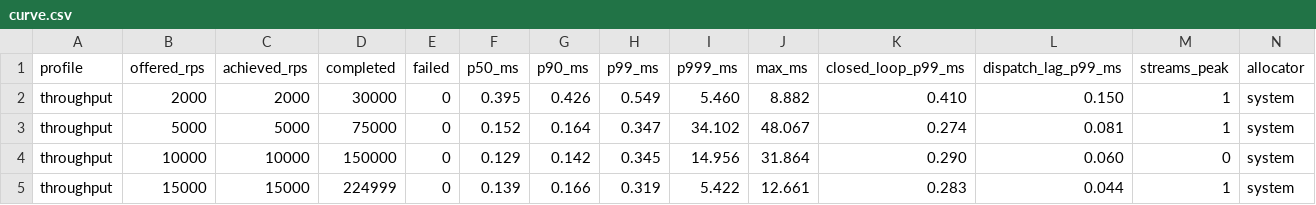
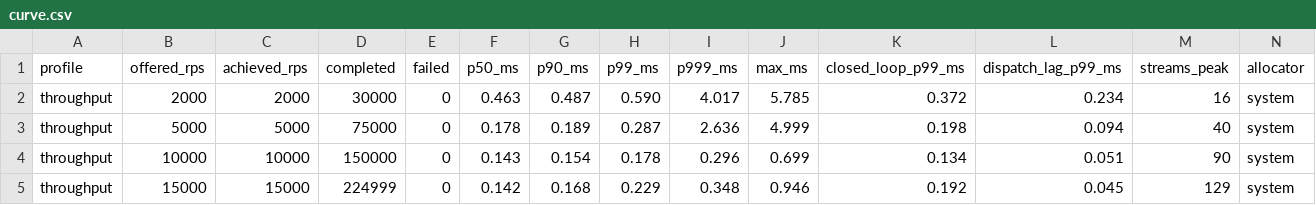
Before and after one commit to Shohruz7/Multi-Level-Proxy, a CSV file: bench/curve.csv, drawn as a sheet; only a part is shown; the diff covers the shown part only.

Commit message:
bench(curve): take concurrency from the counted peak, and say where it is a floor
The `streams_peak` column came from polling `h2proxy_client_streams_active`,
which the daemon publishes once a second, so the column was a sampled
lower bound. It shows: the regenerated throughput rows read 16, 40, 90,
129, 193 and 298 streams where the old ones read 1, 1, 0, 1, 59 and 557.
Zero was never true.

The engine's counter is exact but cumulative for the life of the daemon,
and one daemon serves every step here, so it cannot be attributed to a
step by reading it once. Combining the two is exact where it matters: if
the cumulative peak moved over a step then that step set the all-time
high and the new value is precisely its peak, and the headline - the
largest across all steps - can only ever come from that branch.

Where it did not move, the sampled floor is all there is, and the
concurrency rows are mostly in that case because the throughput steps at
30k and above set a high most of them never pass. They are also measured
on a daemon that those steps have already driven into overload, and
admission halves on distress: 8,827 streams at 500x40 here against
14,115 from a freshly started proxy. So bench/ceiling.sh is the
authority for a concurrency number and this column is documented as a
floor, rather than fixing it by making this script a slower copy of that
one.

Two bugs found while doing this, both mine. The helpers were defined
inside `step()`, so they existed only after a throughput step had run
and `PROFILE=concurrency` - a documented invocation - died on the first
call. And the gauge was read the instant the load stopped, which can
miss a full publish tick of the run it is measuring.

```diff
--- a/bench/curve.csv
+++ b/bench/curve.csv
@@ -1,5 +1,5 @@
 profile,offered_rps,achieved_rps,completed,failed,p50_ms,p90_ms,p99_ms,p999_ms,max_ms,closed_loop_p99_ms,dispatch_lag_p99_ms,streams_peak,allocator
-throughput,2000,2000,30000,0,0.395,0.426,0.549,5.460,8.882,0.410,0.150,1,system
-throughput,5000,5000,75000,0,0.152,0.164,0.347,34.102,48.067,0.274,0.081,1,system
-throughput,10000,10000,150000,0,0.129,0.142,0.345,14.956,31.864,0.290,0.060,0,system
-throughput,15000,15000,224999,0,0.139,0.166,0.319,5.422,12.661,0.283,0.044,1,system
+throughput,2000,2000,30000,0,0.463,0.487,0.590,4.017,5.785,0.372,0.234,16,system
+throughput,5000,5000,75000,0,0.178,0.189,0.287,2.636,4.999,0.198,0.094,40,system
+throughput,10000,10000,150000,0,0.143,0.154,0.178,0.296,0.699,0.134,0.051,90,system
+throughput,15000,15000,224999,0,0.142,0.168,0.229,0.348,0.946,0.192,0.045,129,system
```
Also changed, not shown: 4 added rows, 4 removed rows and 40 edited cells elsewhere in this file, 3 other files.
